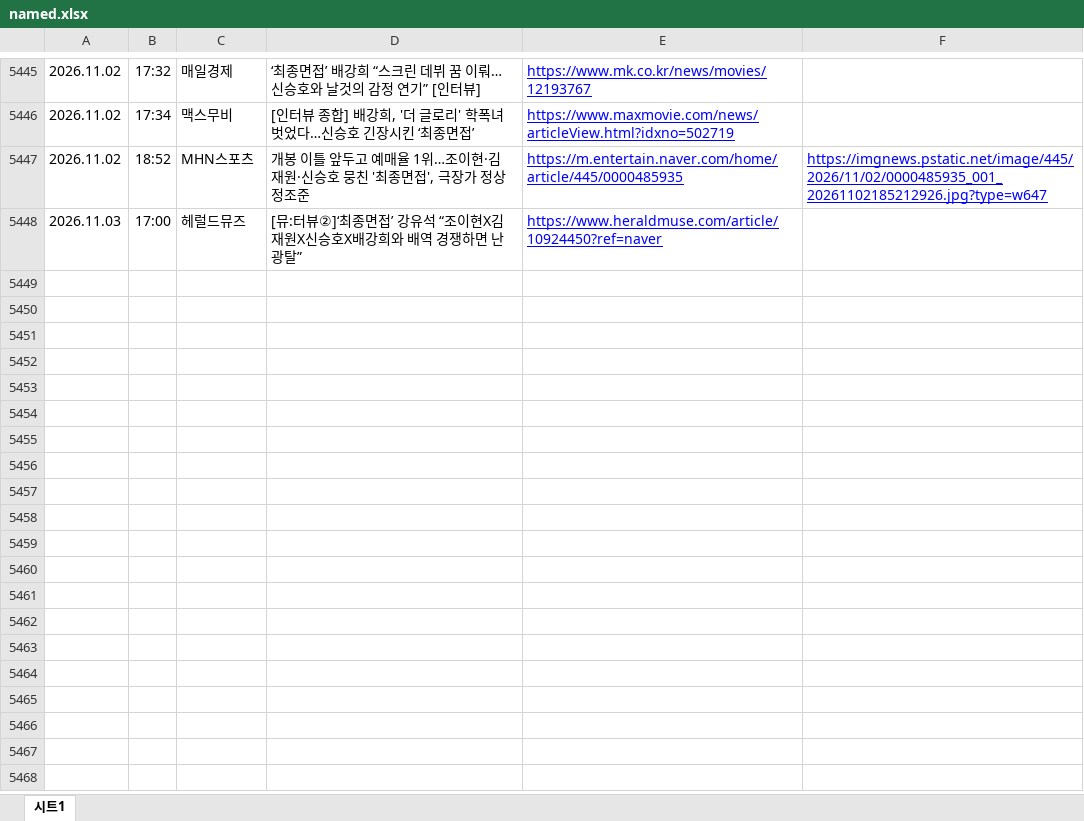
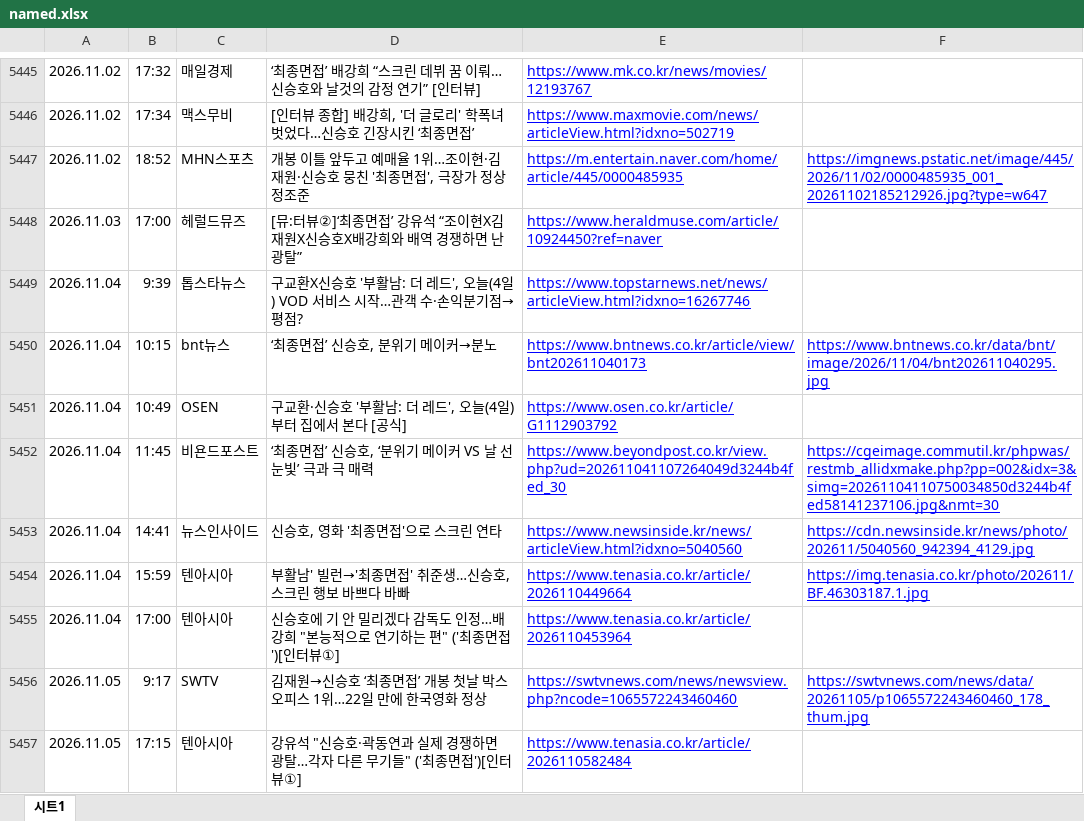
Before and after one commit to shinsholabs/ordinarydayswithshinsh, an Excel workbook: data/named.xlsx, sheet 시트1, drawn as a sheet; only a part is shown, gaps mark what is left out; values as stored, in another font and other column widths than the file's, no borders; charts and pictures not drawn; the diff names each change by its address in the sheet, - before the commit and + after, or states it on an @@ line.

```diff
--- a/data/named.xlsx (sheet 시트1)
+++ b/data/named.xlsx (sheet 시트1)
+row 5449: 2026.11.04 | 9:39 | 톱스타뉴스 | 구교환X신승호 '부활남: 더 레드', 오늘(4일) VOD 서비스 시작…관객 수·손익분기점→평점? | https://www.topstarnews.net/news/articleView.html?idxno=16267746
+row 5450: 2026.11.04 | 10:15 | bnt뉴스 | ‘최종면접’ 신승호, 분위기 메이커→분노 | https://www.bntnews.co.kr/article/view/bnt202611040173 | https://www.bntnews.co.kr/data/bnt/image/2026/11/04/bnt202611040295.jpg
+row 5451: 2026.11.04 | 10:49 | OSEN | 구교환·신승호 '부활남: 더 레드', 오늘(4일)부터 집에서 본다 [공식] | https://www.osen.co.kr/article/G1112903792
+row 5452: 2026.11.04 | 11:45 | 비욘드포스트 | ‘최종면접’ 신승호, ‘분위기 메이커 VS 날 선 눈빛’ 극과 극 매력 | https://www.beyondpost.co.kr/view.php?ud=202611041107264049d3244b4fed_30 | https://cgeimage.commutil.kr/phpwas/restmb_allidxmake.php?pp=002&idx=3&simg=20261104110750034850d3244b4fed58141237106.jpg&nmt=30
+row 5453: 2026.11.04 | 14:41 | 뉴스인사이드 | 신승호, 영화 '최종면접'으로 스크린 연타 | https://www.newsinside.kr/news/articleView.html?idxno=5040560 | https://cdn.newsinside.kr/news/photo/202611/5040560_942394_4129.jpg
+row 5454: 2026.11.04 | 15:59 | 텐아시아 | 부활남' 빌런→'최종면접' 취준생…신승호, 스크린 행보 바쁘다 바빠 | https://www.tenasia.co.kr/article/2026110449664 | https://img.tenasia.co.kr/photo/202611/BF.46303187.1.jpg
+row 5455: 2026.11.04 | 17:00 | 텐아시아 | 신승호에 기 안 밀리겠다 감독도 인정…배강희 "본능적으로 연기하는 편" ('최종면접')[인터뷰①] | https://www.tenasia.co.kr/article/2026110453964
+row 5456: 2026.11.05 | 9:17 | SWTV | 김재원→신승호 ‘최종면접’ 개봉 첫날 박스오피스 1위…22일 만에 한국영화 정상 | https://swtvnews.com/news/newsview.php?ncode=1065572243460460 | https://swtvnews.com/news/data/20261105/p1065572243460460_178_thum.jpg
+row 5457: 2026.11.05 | 17:15 | 텐아시아 | 강유석 "신승호·곽동연과 실제 경쟁하면 광탈…각자 다른 무기들" ('최종면접')[인터뷰①] | https://www.tenasia.co.kr/article/2026110582484
```
Also changed, not shown: 1 other file.
